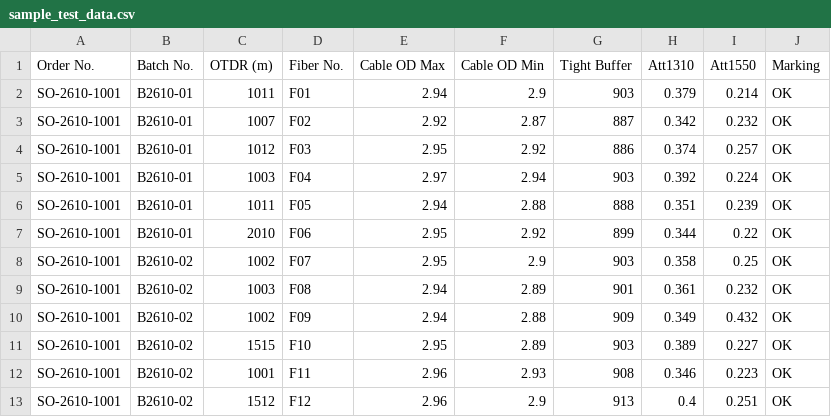
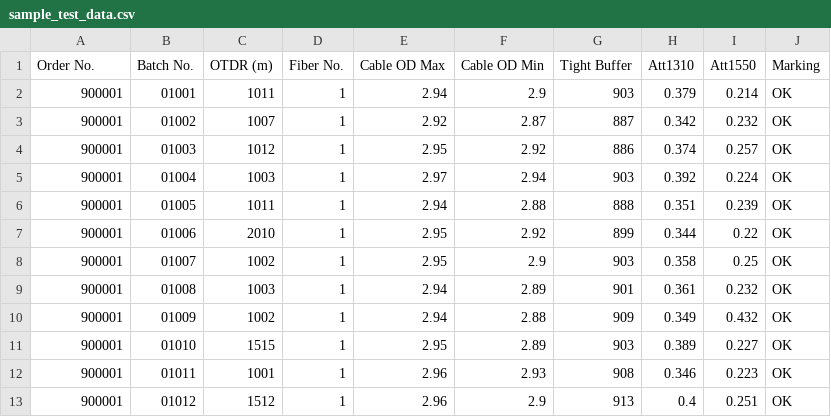
Before and after one commit to byununoby/test-report-generator, a CSV file: sample-data/sample_test_data.csv, drawn as a sheet.

Commit message:
Update sample_test_data.csv

```diff
--- a/sample-data/sample_test_data.csv
+++ b/sample-data/sample_test_data.csv
@@ -1,13 +1,13 @@
 Order No.,Batch No.,OTDR (m),Fiber No.,Cable OD Max,Cable OD Min,Tight Buffer,Att1310,Att1550,Marking
-SO-2610-1001,B2610-01,1011,F01,2.94,2.9,903,0.379,0.214,OK
-SO-2610-1001,B2610-01,1007,F02,2.92,2.87,887,0.342,0.232,OK
-SO-2610-1001,B2610-01,1012,F03,2.95,2.92,886,0.374,0.257,OK
-SO-2610-1001,B2610-01,1003,F04,2.97,2.94,903,0.392,0.224,OK
-SO-2610-1001,B2610-01,1011,F05,2.94,2.88,888,0.351,0.239,OK
-SO-2610-1001,B2610-01,2010,F06,2.95,2.92,899,0.344,0.22,OK
-SO-2610-1001,B2610-02,1002,F07,2.95,2.9,903,0.358,0.25,OK
-SO-2610-1001,B2610-02,1003,F08,2.94,2.89,901,0.361,0.232,OK
-SO-2610-1001,B2610-02,1002,F09,2.94,2.88,909,0.349,0.432,OK
-SO-2610-1001,B2610-02,1515,F10,2.95,2.89,903,0.389,0.227,OK
-SO-2610-1001,B2610-02,1001,F11,2.96,2.93,908,0.346,0.223,OK
-SO-2610-1001,B2610-02,1512,F12,2.96,2.9,913,0.4,0.251,OK
+900001,01001,1011,1,2.94,2.9,903,0.379,0.214,OK
+900001,01002,1007,1,2.92,2.87,887,0.342,0.232,OK
+900001,01003,1012,1,2.95,2.92,886,0.374,0.257,OK
+900001,01004,1003,1,2.97,2.94,903,0.392,0.224,OK
+900001,01005,1011,1,2.94,2.88,888,0.351,0.239,OK
+900001,01006,2010,1,2.95,2.92,899,0.344,0.22,OK
+900001,01007,1002,1,2.95,2.9,903,0.358,0.25,OK
+900001,01008,1003,1,2.94,2.89,901,0.361,0.232,OK
+900001,01009,1002,1,2.94,2.88,909,0.349,0.432,OK
+900001,01010,1515,1,2.95,2.89,903,0.389,0.227,OK
+900001,01011,1001,1,2.96,2.93,908,0.346,0.223,OK
+900001,01012,1512,1,2.96,2.9,913,0.4,0.251,OK
```
